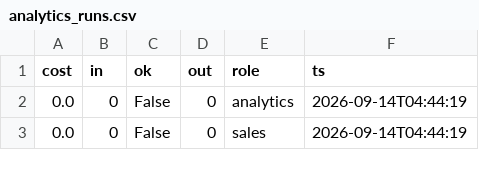
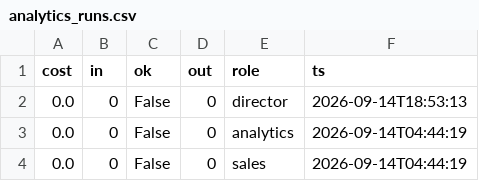
Before and after one commit to jaspalsingh321jsrr-ops/opsrunner-agents, a CSV file: data/exports/analytics_runs.csv, drawn as a sheet; only a part is shown.

```diff
--- a/data/exports/analytics_runs.csv
+++ b/data/exports/analytics_runs.csv
@@ -1,2 +1,3 @@
 cost,in,ok,out,role,ts
+0.0,0,False,0,director,2026-09-14T18:53:13
 0.0,0,False,0,analytics,2026-09-14T04:44:19
```
Also changed, not shown: data/exports/tasks.csv, 5 other files.
